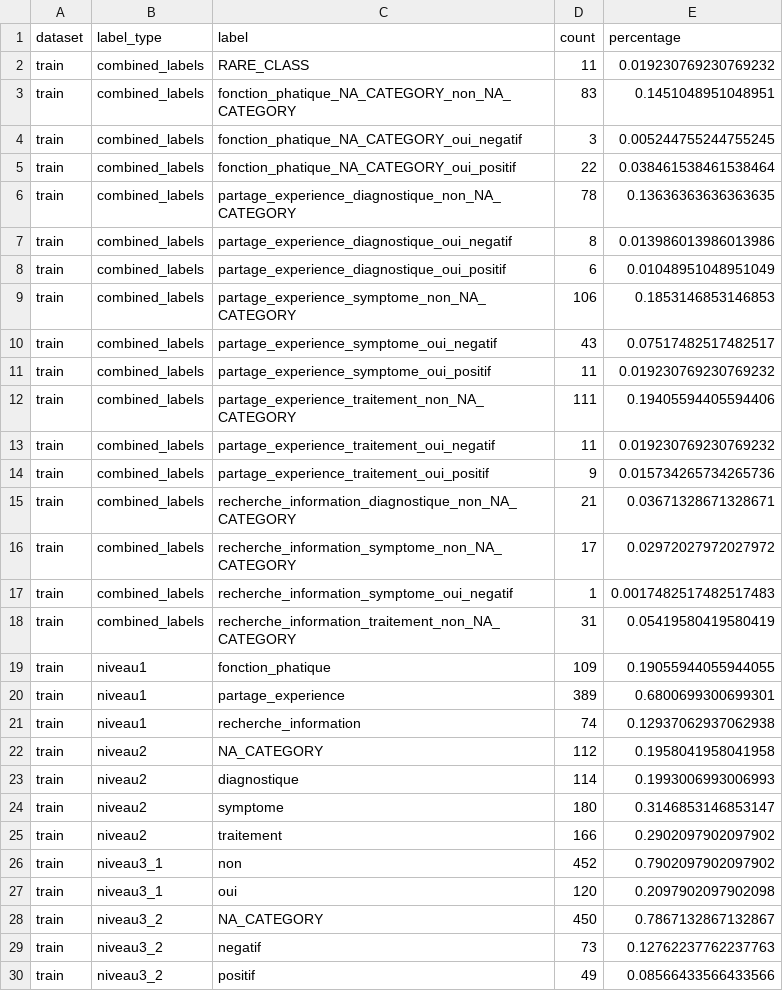
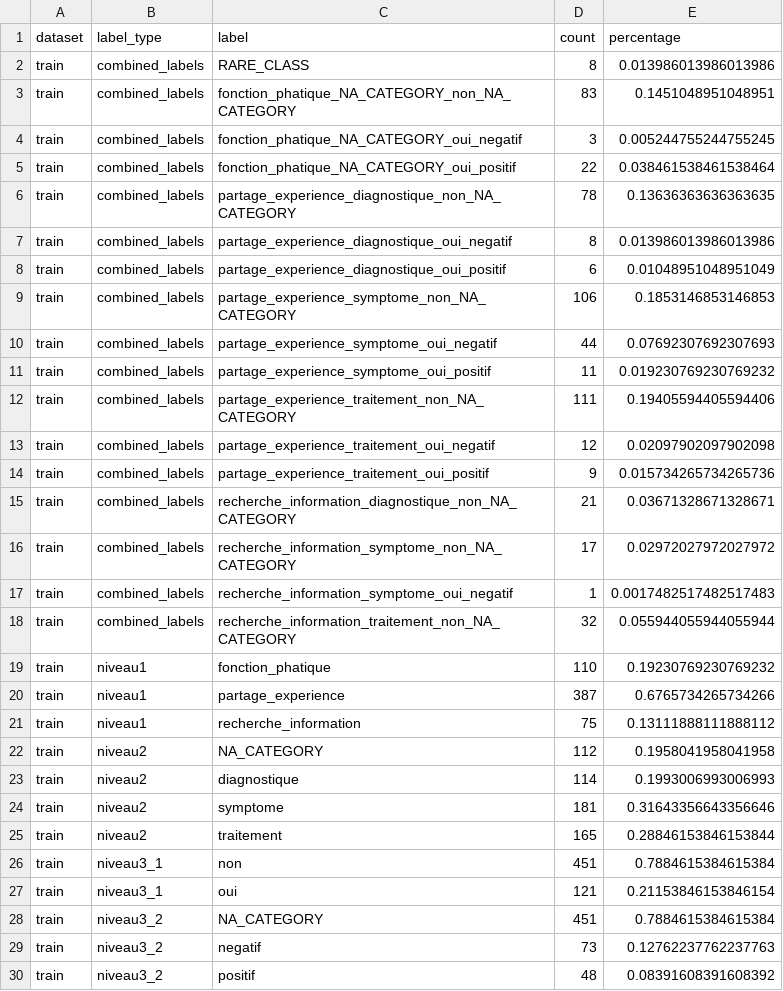
Before and after one commit to Yingzi-LIU/intention-detection-health-forum, a CSV file: data/dataset/distribution/train_distribution.csv, drawn as a sheet.

```diff
--- a/data/dataset/distribution/train_distribution.csv
+++ b/data/dataset/distribution/train_distribution.csv
@@ -1,3 +1,3 @@
 dataset,label_type,label,count,percentage
-train,combined_labels,RARE_CLASS,11,0.019230769230769232
+train,combined_labels,RARE_CLASS,8,0.013986013986013986
 train,combined_labels,fonction_phatique_NA_CATEGORY_non_NA_CATEGORY,83,0.1451048951048951
@@ -9,6 +9,6 @@ train,combined_labels,partage_experience_diagnostique_oui_positif,6,0.0104895104
 train,combined_labels,partage_experience_symptome_non_NA_CATEGORY,106,0.1853146853146853
-train,combined_labels,partage_experience_symptome_oui_negatif,43,0.07517482517482517
+train,combined_labels,partage_experience_symptome_oui_negatif,44,0.07692307692307693
 train,combined_labels,partage_experience_symptome_oui_positif,11,0.019230769230769232
 train,combined_labels,partage_experience_traitement_non_NA_CATEGORY,111,0.19405594405594406
-train,combined_labels,partage_experience_traitement_oui_negatif,11,0.019230769230769232
+train,combined_labels,partage_experience_traitement_oui_negatif,12,0.02097902097902098
 train,combined_labels,partage_experience_traitement_oui_positif,9,0.015734265734265736
@@ -17,14 +17,14 @@ train,combined_labels,recherche_information_symptome_non_NA_CATEGORY,17,0.029720
 train,combined_labels,recherche_information_symptome_oui_negatif,1,0.0017482517482517483
-train,combined_labels,recherche_information_traitement_non_NA_CATEGORY,31,0.05419580419580419
-train,niveau1,fonction_phatique,109,0.19055944055944055
-train,niveau1,partage_experience,389,0.6800699300699301
-train,niveau1,recherche_information,74,0.12937062937062938
+train,combined_labels,recherche_information_traitement_non_NA_CATEGORY,32,0.055944055944055944
+train,niveau1,fonction_phatique,110,0.19230769230769232
+train,niveau1,partage_experience,387,0.6765734265734266
+train,niveau1,recherche_information,75,0.13111888111888112
 train,niveau2,NA_CATEGORY,112,0.1958041958041958
 train,niveau2,diagnostique,114,0.1993006993006993
-train,niveau2,symptome,180,0.3146853146853147
-train,niveau2,traitement,166,0.2902097902097902
-train,niveau3_1,non,452,0.7902097902097902
-train,niveau3_1,oui,120,0.2097902097902098
-train,niveau3_2,NA_CATEGORY,450,0.7867132867132867
+train,niveau2,symptome,181,0.31643356643356646
+train,niveau2,traitement,165,0.28846153846153844
+train,niveau3_1,non,451,0.7884615384615384
+train,niveau3_1,oui,121,0.21153846153846154
+train,niveau3_2,NA_CATEGORY,451,0.7884615384615384
 train,niveau3_2,negatif,73,0.12762237762237763
-train,niveau3_2,positif,49,0.08566433566433566
+train,niveau3_2,positif,48,0.08391608391608392
```
Also changed, not shown: data/dataset/distribution/test_distribution.csv, data/dataset/distribution/validation_distribution.csv, 33 other files.
